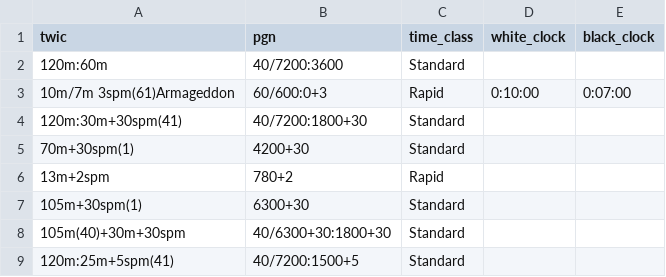
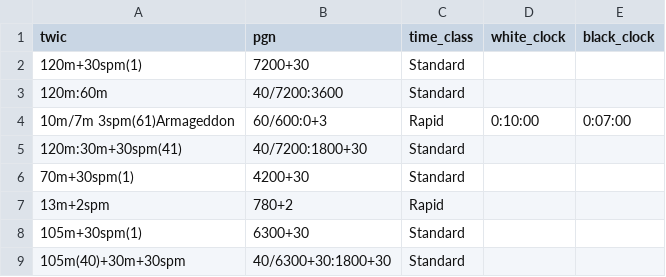
Before and after one commit to jackstenglein/chess-dojo-scheduler, a CSV file: backend/twicService/time_controls.csv, drawn as a sheet; only a part is shown; the shorter side is filled out with more unchanged rows; the diff names each change by its address in the sheet, - before the commit and + after, or states it on an @@ line.

Commit message:
fix(backend): add new TWIC time control

```diff
--- a/backend/twicService/time_controls.csv
+++ b/backend/twicService/time_controls.csv
+row 2: 120m+30spm(1) | 7200+30 | Standard
```
